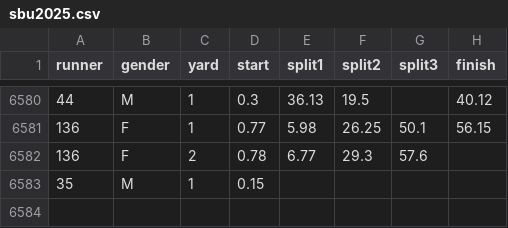
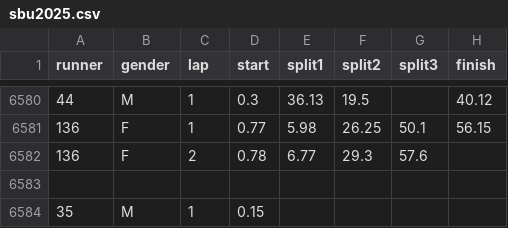
Before and after one commit to wyliebreck/data, a CSV file: sbu2025.csv, drawn as a sheet; only a part is shown, gaps mark what is left out; the diff names each change by its address in the sheet, - before the commit and + after, or states it on an @@ line.

Commit message:
Update sbu2025.csv

```diff
--- a/sbu2025.csv
+++ b/sbu2025.csv
-C1: yard
+C1: lap
+row 6583: (empty)
```
